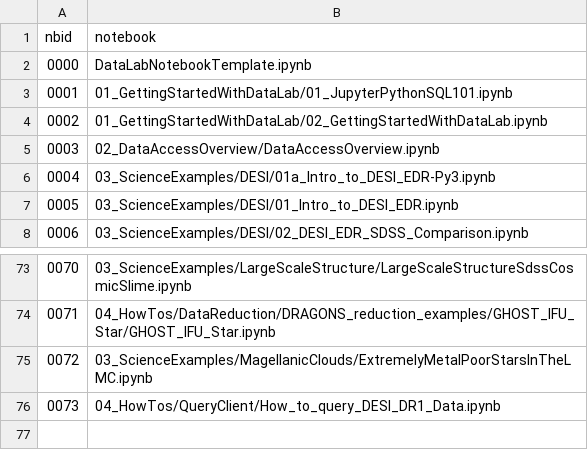
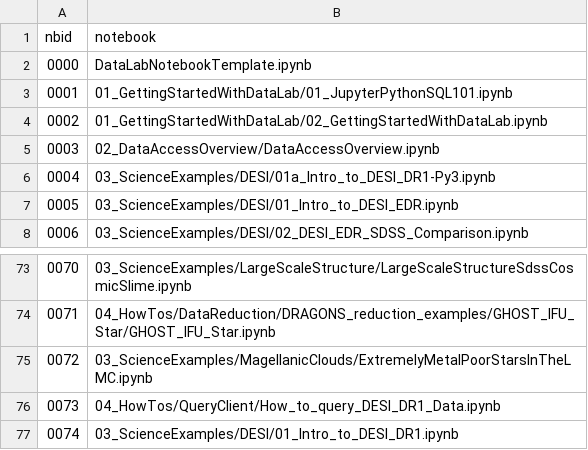
Before and after one commit to astro-datalab/notebooks-latest, a CSV file: nbid.csv, drawn as a sheet; only a part is shown, gaps mark what is left out.

Commit message:
modified all ScienceExamples, rendered HowTo

```diff
--- a/nbid.csv
+++ b/nbid.csv
@@ -5,3 +5,3 @@ nbid,notebook
 0003,02_DataAccessOverview/DataAccessOverview.ipynb
-0004,03_ScienceExamples/DESI/01a_Intro_to_DESI_EDR-Py3.ipynb
+0004,03_ScienceExamples/DESI/01a_Intro_to_DESI_DR1-Py3.ipynb
 0005,03_ScienceExamples/DESI/01_Intro_to_DESI_EDR.ipynb
@@ -76 +76,2 @@ nbid,notebook
 0073,04_HowTos/QueryClient/How_to_query_DESI_DR1_Data.ipynb
+0074,03_ScienceExamples/DESI/01_Intro_to_DESI_DR1.ipynb
```
Also changed, not shown: 10 other files.
